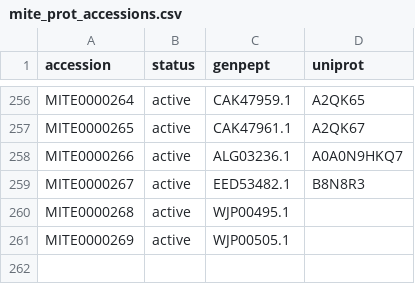
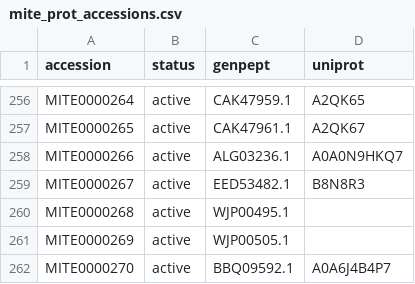
Before and after one commit to mite-standard/mite_data, a CSV file: mite_data/metadata/mite_prot_accessions.csv, drawn as a sheet; only a part is shown, gaps mark what is left out.

```diff
--- a/mite_data/metadata/mite_prot_accessions.csv
+++ b/mite_data/metadata/mite_prot_accessions.csv
@@ -261 +261,2 @@ MITE0000268,active,WJP00495.1,
 MITE0000269,active,WJP00505.1,
+MITE0000270,active,BBQ09592.1,A0A6J4B4P7
```
Also changed, not shown: mite_data/metadata/dump_smarts.csv, mite_data/metadata/dump_smiles.csv, 4 other files.
